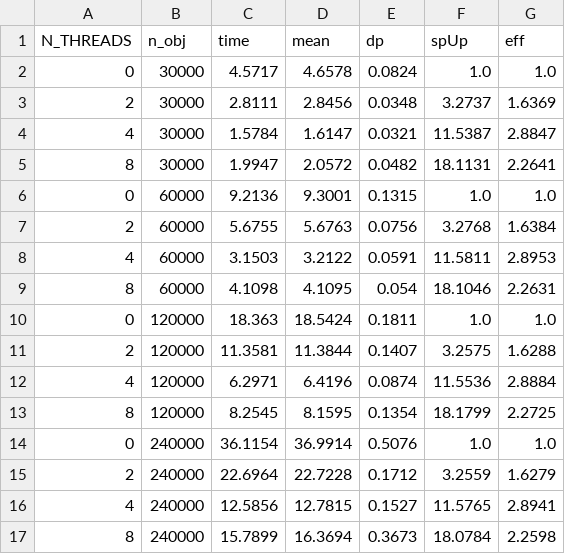
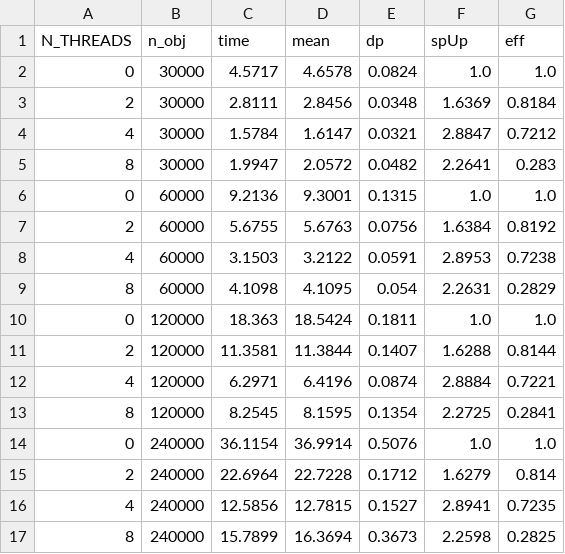
Before and after one commit to vinnylg/knapsack, a CSV file: result/metrics-m200000.csv, drawn as a sheet.

```diff
--- a/result/metrics-m200000.csv
+++ b/result/metrics-m200000.csv
@@ -2,16 +2,16 @@ N_THREADS,n_obj,time,mean,dp,spUp,eff
 0,30000,4.5717,4.6578,0.0824,1.0,1.0
-2,30000,2.8111,2.8456,0.0348,3.2737,1.6369
-4,30000,1.5784,1.6147,0.0321,11.5387,2.8847
-8,30000,1.9947,2.0572,0.0482,18.1131,2.2641
+2,30000,2.8111,2.8456,0.0348,1.6369,0.8184
+4,30000,1.5784,1.6147,0.0321,2.8847,0.7212
+8,30000,1.9947,2.0572,0.0482,2.2641,0.283
 0,60000,9.2136,9.3001,0.1315,1.0,1.0
-2,60000,5.6755,5.6763,0.0756,3.2768,1.6384
-4,60000,3.1503,3.2122,0.0591,11.5811,2.8953
-8,60000,4.1098,4.1095,0.054,18.1046,2.2631
+2,60000,5.6755,5.6763,0.0756,1.6384,0.8192
+4,60000,3.1503,3.2122,0.0591,2.8953,0.7238
+8,60000,4.1098,4.1095,0.054,2.2631,0.2829
 0,120000,18.363,18.5424,0.1811,1.0,1.0
-2,120000,11.3581,11.3844,0.1407,3.2575,1.6288
-4,120000,6.2971,6.4196,0.0874,11.5536,2.8884
-8,120000,8.2545,8.1595,0.1354,18.1799,2.2725
+2,120000,11.3581,11.3844,0.1407,1.6288,0.8144
+4,120000,6.2971,6.4196,0.0874,2.8884,0.7221
+8,120000,8.2545,8.1595,0.1354,2.2725,0.2841
 0,240000,36.1154,36.9914,0.5076,1.0,1.0
-2,240000,22.6964,22.7228,0.1712,3.2559,1.6279
-4,240000,12.5856,12.7815,0.1527,11.5765,2.8941
-8,240000,15.7899,16.3694,0.3673,18.0784,2.2598
+2,240000,22.6964,22.7228,0.1712,1.6279,0.814
+4,240000,12.5856,12.7815,0.1527,2.8941,0.7235
+8,240000,15.7899,16.3694,0.3673,2.2598,0.2825
```
Also changed, not shown: result/metrics-m100000.csv, result/metrics-m400000.csv, 10 other files.
